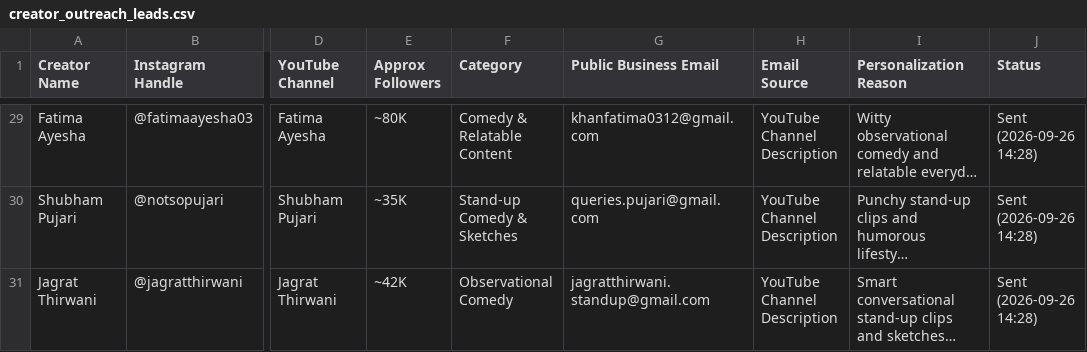
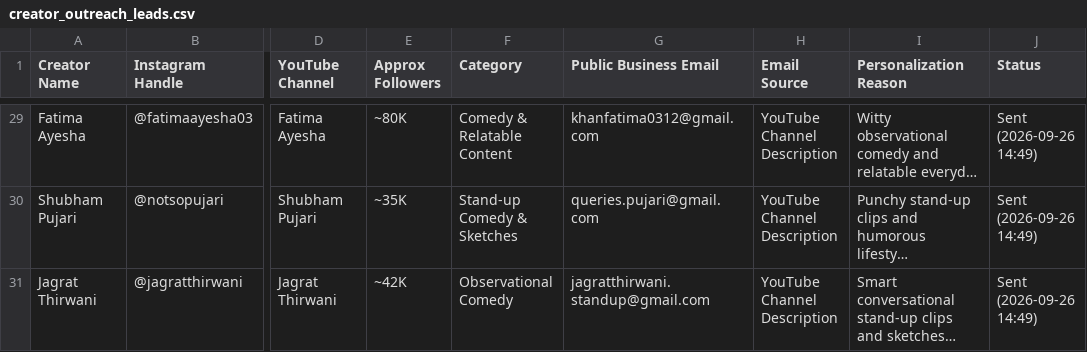
Before and after one commit to kevinbhutwala/collably, a CSV file: data/creator_outreach_leads.csv, drawn as a sheet; only a part is shown, gaps mark what is left out; long unchanged cells end in …; the diff covers the shown part only; the diff names each change by its address in the sheet, - before the commit and + after, or states it on an @@ line.

```diff
--- a/data/creator_outreach_leads.csv
+++ b/data/creator_outreach_leads.csv
-J29:J31 (Status): Sent (2026-09-26 14:28)
+J29:J31 (Status): Sent (2026-09-26 14:49)
```
Also changed, not shown: 27 edited cells elsewhere in this file, data/creator_outreach_log.csv, 1 other file.
